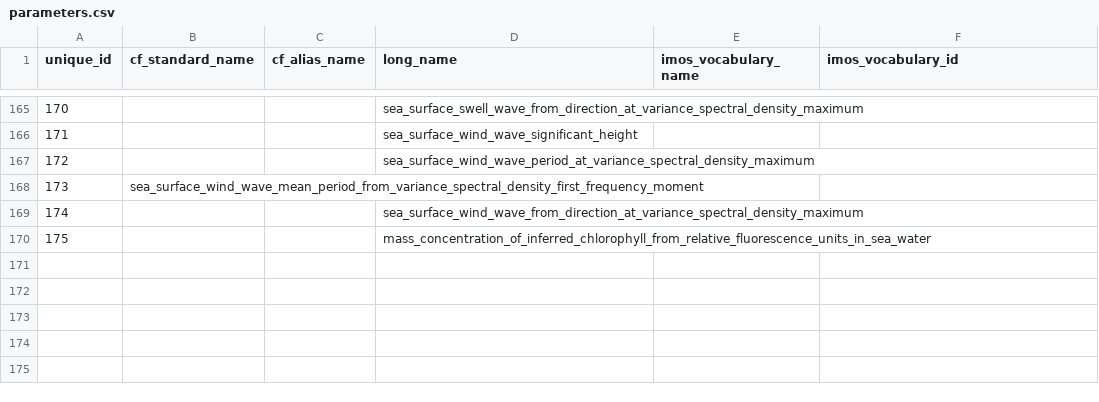
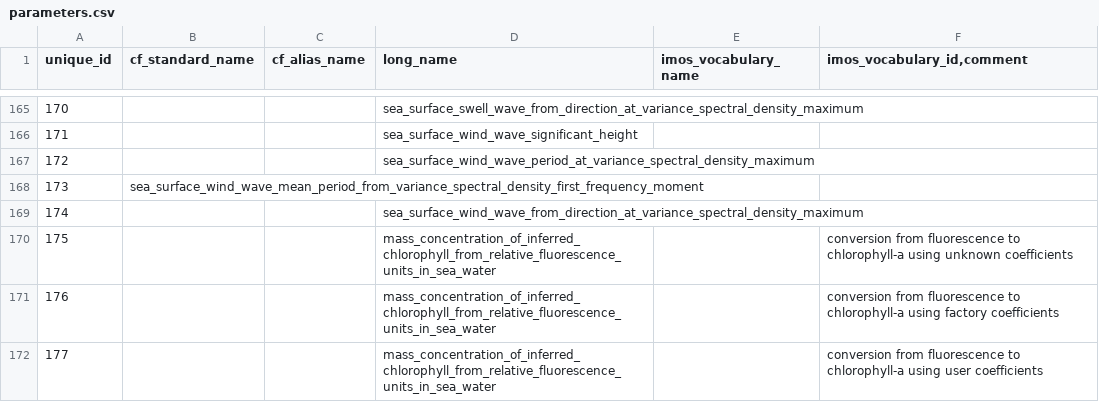
Before and after one commit to aodn/data-services, a CSV file: PARAMETERS_MAPPING/parameters.csv, drawn as a sheet; only a part is shown, gaps mark what is left out; the diff names each change by its address in the sheet, - before the commit and + after, or states it on an @@ line.

Commit message:
add full description of chlorophyll parameters using comment

```diff
--- a/PARAMETERS_MAPPING/parameters.csv
+++ b/PARAMETERS_MAPPING/parameters.csv
-F1: imos_vocabulary_id
+F1: imos_vocabulary_id,comment
-F170 (imos_vocabulary_id,comment): (empty)
+F170 (imos_vocabulary_id,comment): conversion from fluorescence to chlorophyll-a using unknown coefficients
+row 171: 176 |  |  | mass_concentration_of_inferred_chlorophyll_from_relative_fluorescence_units_in_sea_water |  | conversion from fluorescence to chlorophyll-a using factory coefficients
+row 172: 177 |  |  | mass_concentration_of_inferred_chlorophyll_from_relative_fluorescence_units_in_sea_water |  | conversion from fluorescence to chlorophyll-a using user coefficients
```
Also changed, not shown: PARAMETERS_MAPPING/parameters_mapping.csv.
